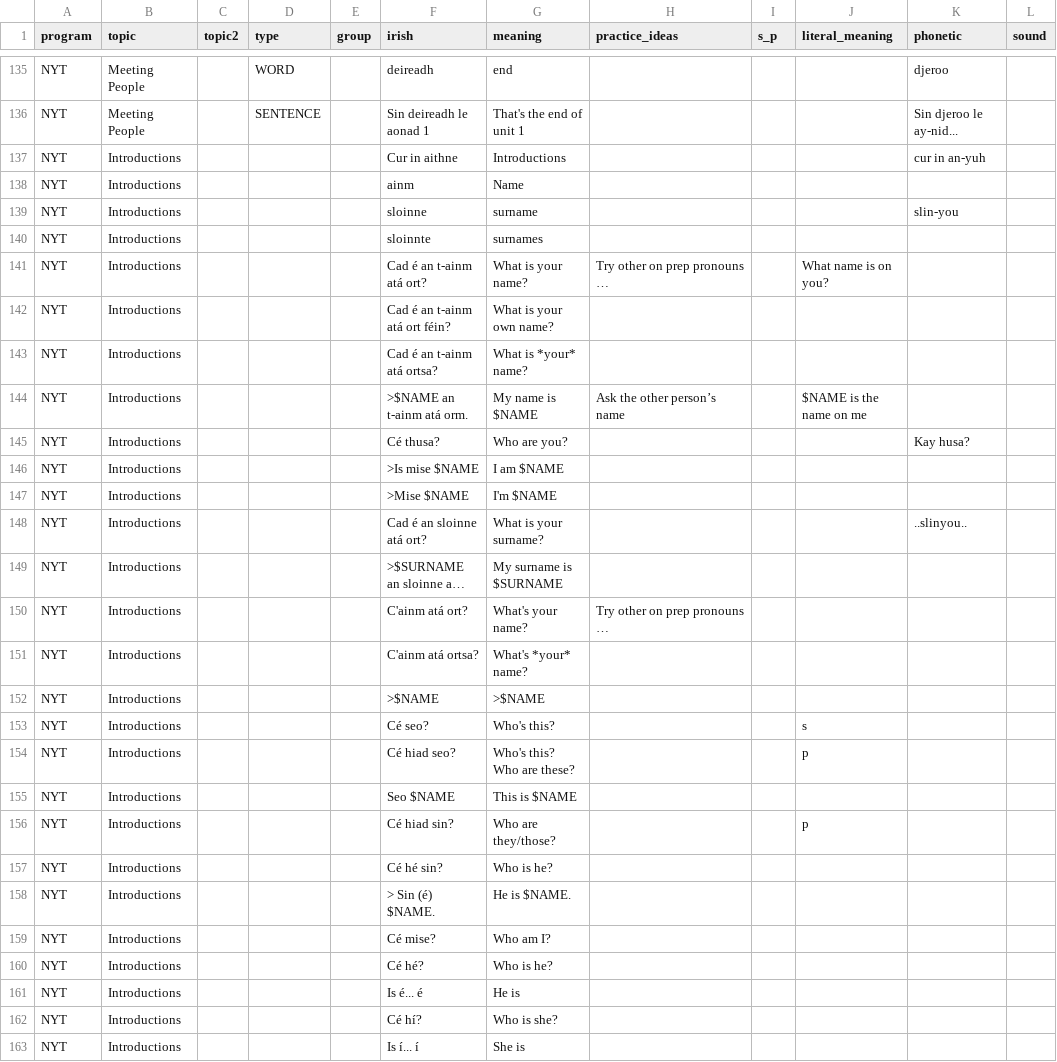
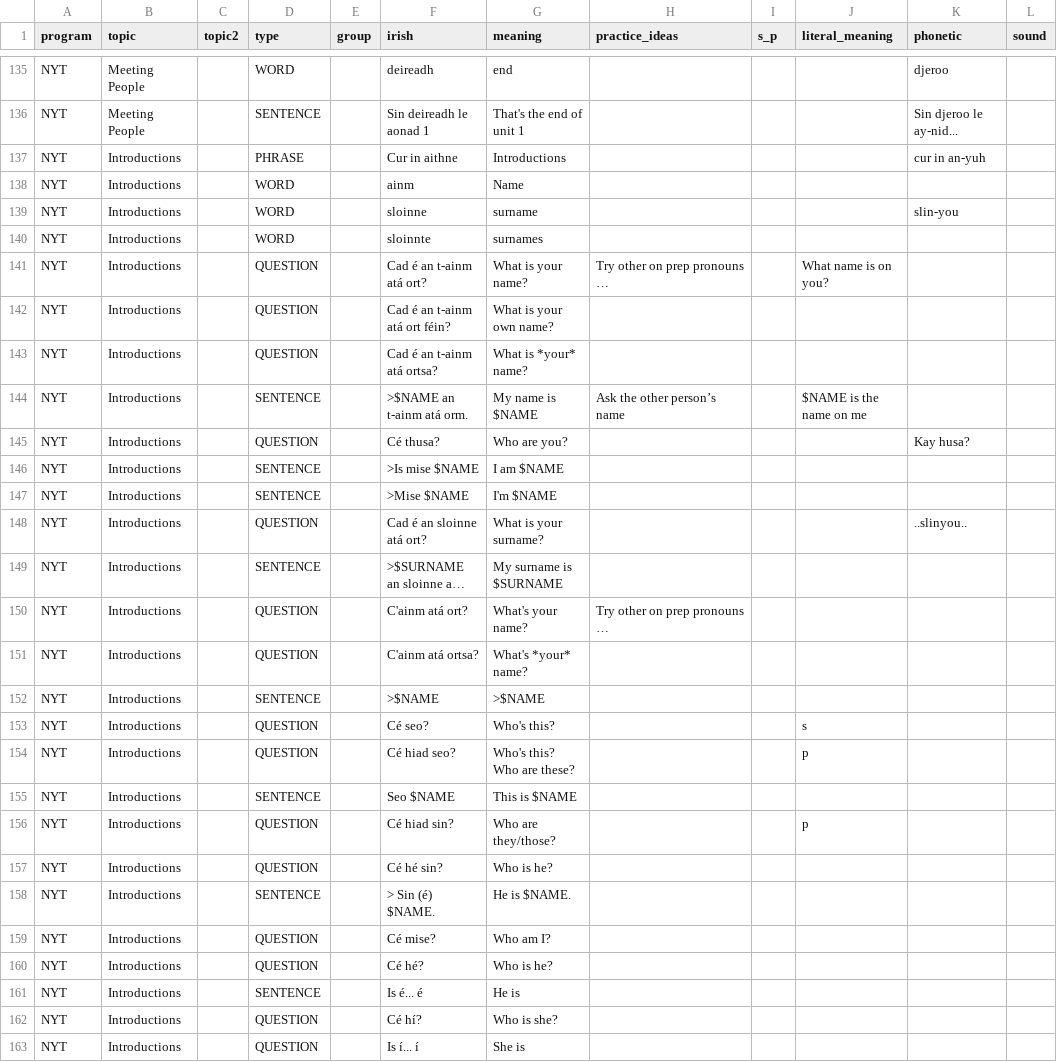
Before and after one commit to michaelw730/irish, a CSV file: vocab.csv, drawn as a sheet; only a part is shown, gaps mark what is left out; long unchanged cells end in …; the diff covers the shown part only; the diff names each change by its address in the sheet, - before the commit and + after, or states it on an @@ line.

```diff
--- a/vocab.csv
+++ b/vocab.csv
-D137 (type): (empty)
+D137 (type): PHRASE
-D138:D140 (type): (empty)
+D138:D140 (type): WORD
-D141:D143 (type): (empty)
+D141:D143 (type): QUESTION
-D144 (type): (empty)
+D144 (type): SENTENCE
-D145 (type): (empty)
+D145 (type): QUESTION
-D146:D147 (type): (empty)
+D146:D147 (type): SENTENCE
-D148 (type): (empty)
+D148 (type): QUESTION
-D149 (type): (empty)
+D149 (type): SENTENCE
-D150:D151 (type): (empty)
+D150:D151 (type): QUESTION
-D152 (type): (empty)
+D152 (type): SENTENCE
-D153:D154 (type): (empty)
+D153:D154 (type): QUESTION
-D155 (type): (empty)
+D155 (type): SENTENCE
-D156:D157 (type): (empty)
+D156:D157 (type): QUESTION
-D158 (type): (empty)
+D158 (type): SENTENCE
-D159:D160 (type): (empty)
+D159:D160 (type): QUESTION
-D161 (type): (empty)
+D161 (type): SENTENCE
-D162:D163 (type): (empty)
+D162:D163 (type): QUESTION
```
Also changed, not shown: 67 edited cells elsewhere in this file, 1 other file.
